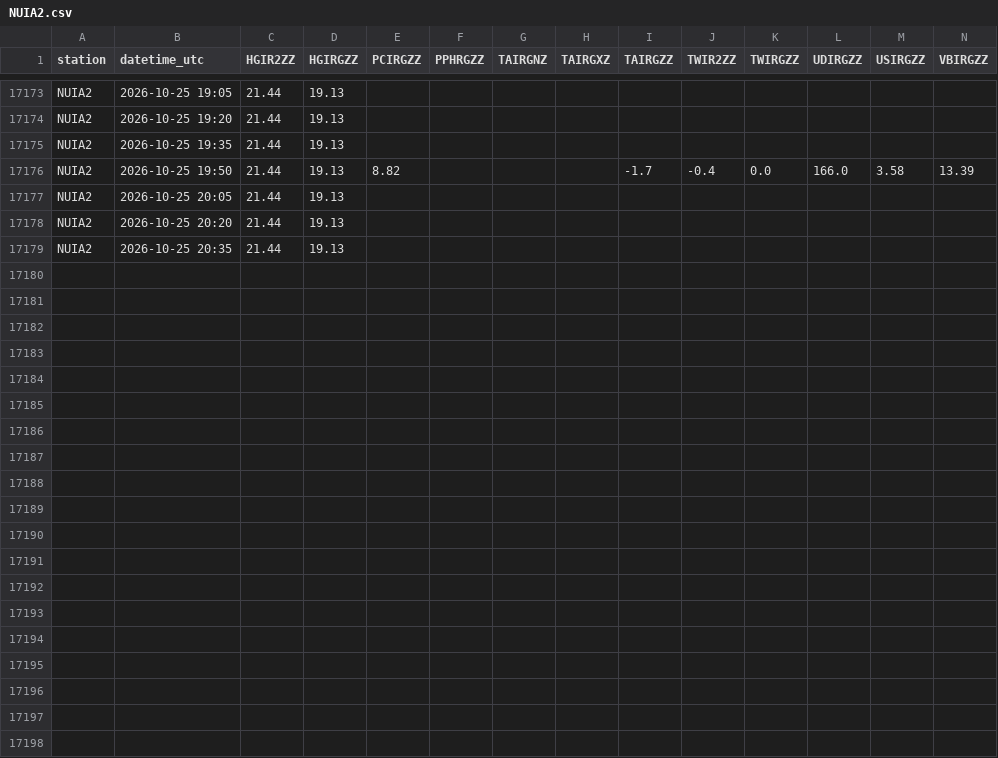
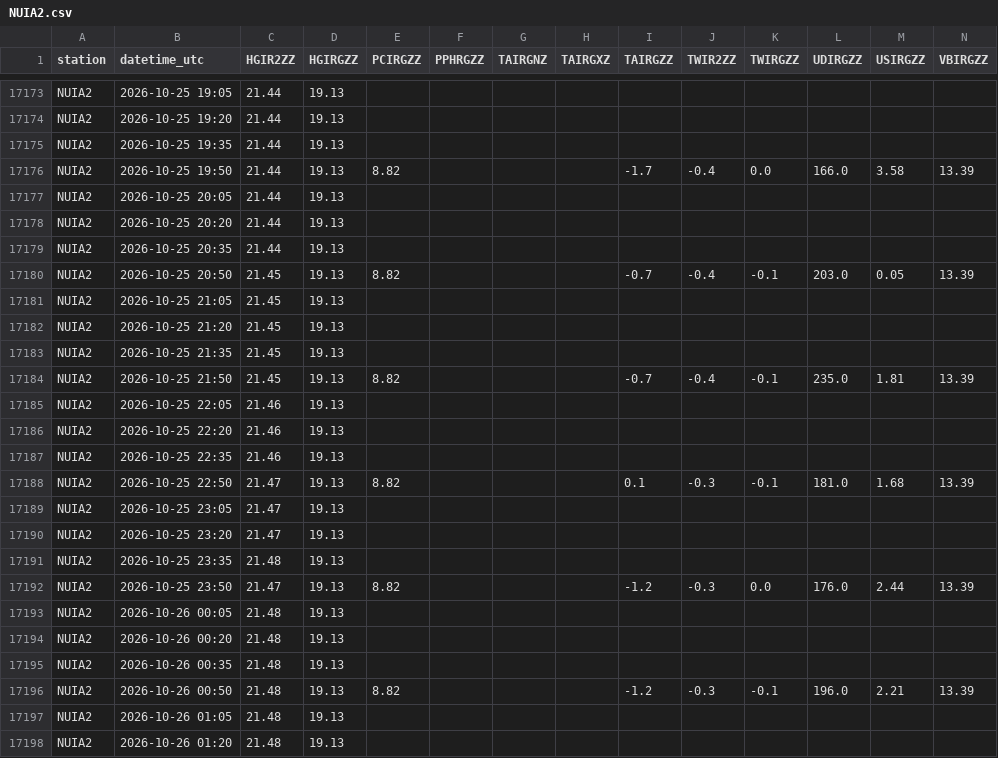
Before and after one commit to allenbondurant/NPRAhydro, a CSV file: hydromet_data/NUIA2.csv, drawn as a sheet; only a part is shown, gaps mark what is left out; the diff covers the shown part only; the diff names each change by its address in the sheet, - before the commit and + after, or states it on an @@ line.

```diff
--- a/hydromet_data/NUIA2.csv
+++ b/hydromet_data/NUIA2.csv
+row 17180: NUIA2 | 2026-10-25 20:50 | 21.45 | 19.13 | 8.82 |  |  |  | -0.7 | -0.4 | -0.1 | 203.0 | 0.05 | 13.39
+row 17181: NUIA2 | 2026-10-25 21:05 | 21.45 | 19.13
+row 17182: NUIA2 | 2026-10-25 21:20 | 21.45 | 19.13
+row 17183: NUIA2 | 2026-10-25 21:35 | 21.45 | 19.13
+row 17184: NUIA2 | 2026-10-25 21:50 | 21.45 | 19.13 | 8.82 |  |  |  | -0.7 | -0.4 | -0.1 | 235.0 | 1.81 | 13.39
+row 17185: NUIA2 | 2026-10-25 22:05 | 21.46 | 19.13
+row 17186: NUIA2 | 2026-10-25 22:20 | 21.46 | 19.13
+row 17187: NUIA2 | 2026-10-25 22:35 | 21.46 | 19.13
+row 17188: NUIA2 | 2026-10-25 22:50 | 21.47 | 19.13 | 8.82 |  |  |  | 0.1 | -0.3 | -0.1 | 181.0 | 1.68 | 13.39
+row 17189: NUIA2 | 2026-10-25 23:05 | 21.47 | 19.13
+row 17190: NUIA2 | 2026-10-25 23:20 | 21.47 | 19.13
+row 17191: NUIA2 | 2026-10-25 23:35 | 21.48 | 19.13
+row 17192: NUIA2 | 2026-10-25 23:50 | 21.47 | 19.13 | 8.82 |  |  |  | -1.2 | -0.3 | 0.0 | 176.0 | 2.44 | 13.39
+row 17193: NUIA2 | 2026-10-26 00:05 | 21.48 | 19.13
+row 17194: NUIA2 | 2026-10-26 00:20 | 21.48 | 19.13
+row 17195: NUIA2 | 2026-10-26 00:35 | 21.48 | 19.13
+row 17196: NUIA2 | 2026-10-26 00:50 | 21.48 | 19.13 | 8.82 |  |  |  | -1.2 | -0.3 | -0.1 | 196.0 | 2.21 | 13.39
+row 17197: NUIA2 | 2026-10-26 01:05 | 21.48 | 19.13
+row 17198: NUIA2 | 2026-10-26 01:20 | 21.48 | 19.13
```
Also changed, not shown: 13 added rows elsewhere in this file, hydromet_data/IKPA2.csv, hydromet_data/JDYA2.csv, 1 other file.
